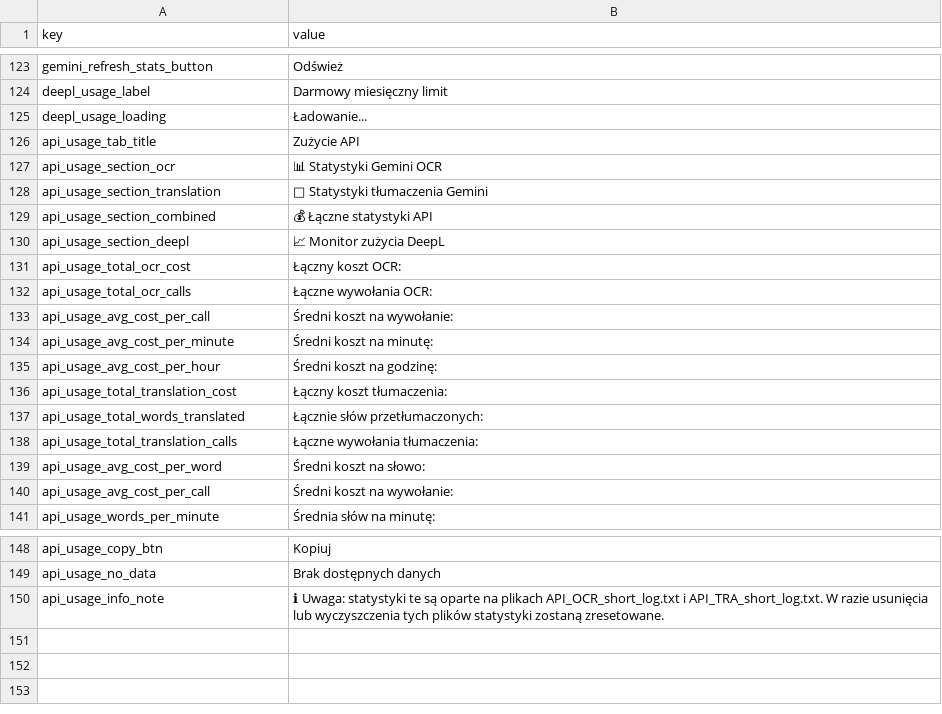
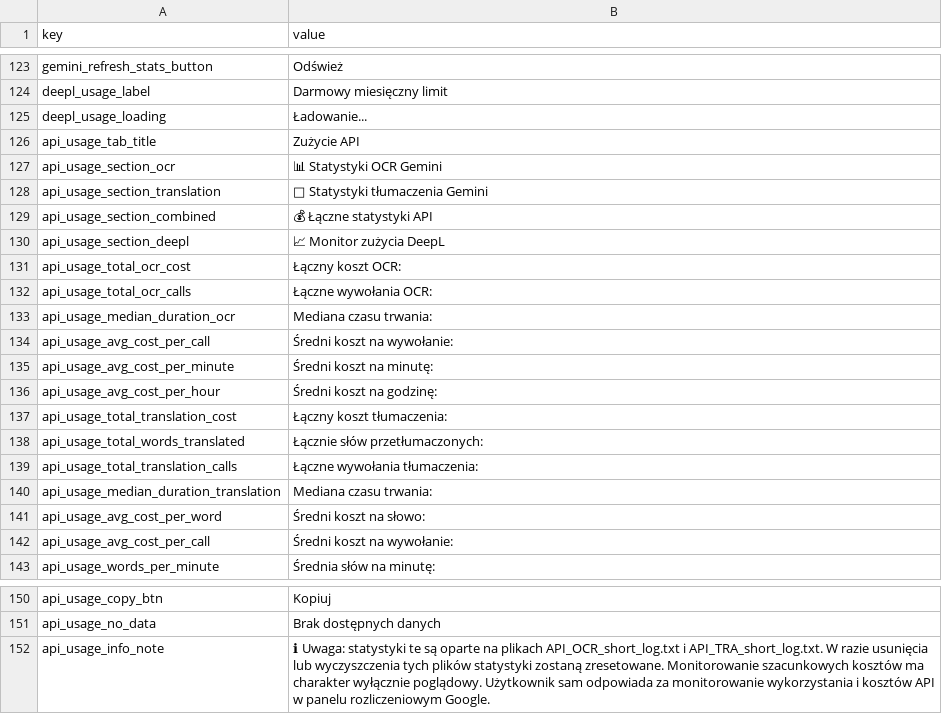
Before and after one commit to vsex7/OCR-Translator, a CSV file: resources/gui_pol.csv, drawn as a sheet; only a part is shown, gaps mark what is left out; addresses are those after the commit; the diff names each change by its address in the sheet, - before the commit and + after, or states it on an @@ line.

```diff
--- a/resources/gui_pol.csv
+++ b/resources/gui_pol.csv
-B127 (value): 📊 Statystyki Gemini OCR
+B127 (value): 📊 Statystyki OCR Gemini
+row 133: api_usage_median_duration_ocr | Mediana czasu trwania:
+row 140: api_usage_median_duration_translation | Mediana czasu trwania:
-B152 (value): …zostaną zresetowane.
+B152 (value): …zostaną zresetowane. Monitorowanie szacunkowych kosztów ma charakter wyłącznie poglądowy. Użytkownik sam odpowiada za monitorowanie wykorzystania i kosztów API w panelu rozliczeniowym Google.
```
Also changed, not shown: resources/gui_eng.csv, 3 other files.
